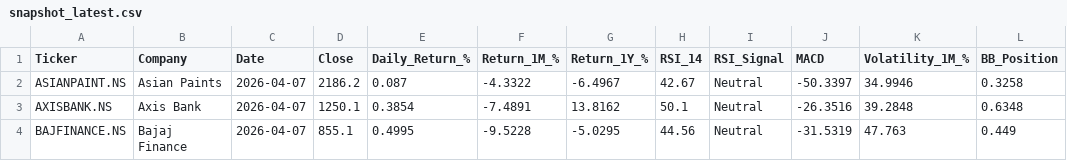
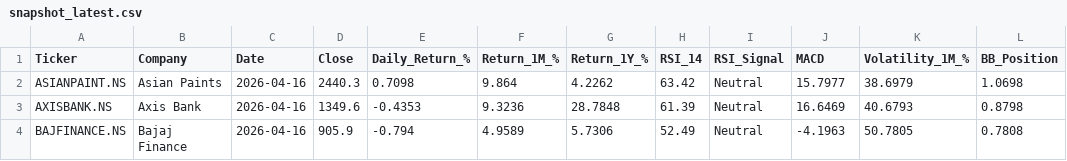
Before and after one commit to vivekraj123456/Stock-Analysis, a CSV file: powerbi_data/snapshot_latest.csv, drawn as a sheet; only a part is shown; the diff covers the shown part only; the diff names each change by its address in the sheet, - before the commit and + after, or states it on an @@ line.

```diff
--- a/powerbi_data/snapshot_latest.csv
+++ b/powerbi_data/snapshot_latest.csv
-C2:C4 (Date): 2026-04-07
+C2:C4 (Date): 2026-04-16
-D2 (Close): 2186.2
+D2 (Close): 2440.3
-E2 (Daily_Return_%): 0.087
+E2 (Daily_Return_%): 0.7098
-F2 (Return_1M_%): -4.3322
+F2 (Return_1M_%): 9.864
-G2 (Return_1Y_%): -6.4967
+G2 (Return_1Y_%): 4.2262
-H2 (RSI_14): 42.67
+H2 (RSI_14): 63.42
-J2 (MACD): -50.3397
+J2 (MACD): 15.7977
-K2 (Volatility_1M_%): 34.9946
+K2 (Volatility_1M_%): 38.6979
-L2 (BB_Position): 0.3258
+L2 (BB_Position): 1.0698
-D3 (Close): 1250.1
+D3 (Close): 1349.6
-E3 (Daily_Return_%): 0.3854
+E3 (Daily_Return_%): -0.4353
-F3 (Return_1M_%): -7.4891
+F3 (Return_1M_%): 9.3236
-G3 (Return_1Y_%): 13.8162
+G3 (Return_1Y_%): 28.7848
-H3 (RSI_14): 50.1
+H3 (RSI_14): 61.39
-J3 (MACD): -26.3516
+J3 (MACD): 16.6469
-K3 (Volatility_1M_%): 39.2848
+K3 (Volatility_1M_%): 40.6793
-L3 (BB_Position): 0.6348
+L3 (BB_Position): 0.8798
-D4 (Close): 855.1
+D4 (Close): 905.9
-E4 (Daily_Return_%): 0.4995
+E4 (Daily_Return_%): -0.794
-F4 (Return_1M_%): -9.5228
+F4 (Return_1M_%): 4.9589
-G4 (Return_1Y_%): -5.0295
+G4 (Return_1Y_%): 5.7306
-H4 (RSI_14): 44.56
+H4 (RSI_14): 52.49
-J4 (MACD): -31.5319
+J4 (MACD): -4.1963
-K4 (Volatility_1M_%): 47.763
+K4 (Volatility_1M_%): 50.7805
-L4 (BB_Position): 0.449
+L4 (BB_Position): 0.7808
```
Also changed, not shown: 155 edited cells elsewhere in this file, powerbi_data/agg_sector_monthly.csv, powerbi_data/dim_date.csv, 1 other file.
